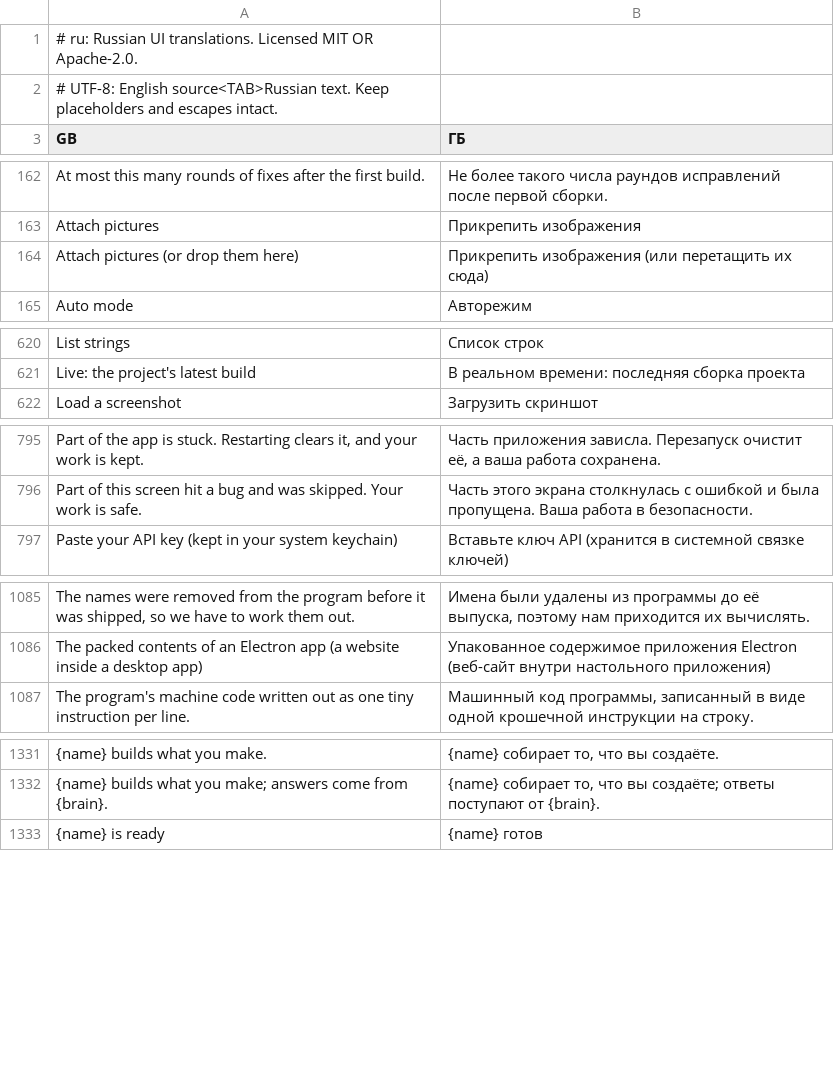
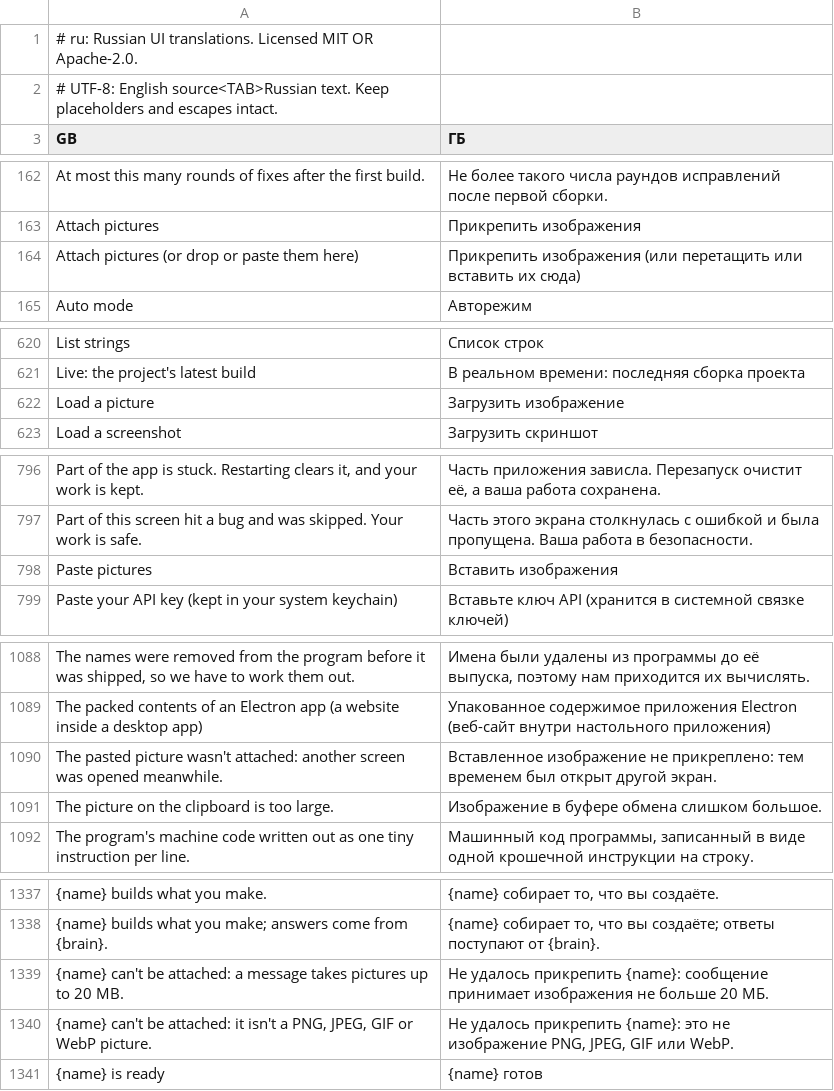
Before and after one commit to 00xJS/craft-anything, a TSV file: crates/ui-egui/src/i18n/ru.tsv, drawn as a sheet; only a part is shown, gaps mark what is left out; the diff covers the shown part only; the diff names each change by its address in the sheet, - before the commit and + after, or states it on an @@ line.

Commit message:
Paste pictures into the prompt box with Ctrl+V and show attachments as picture tiles (#631)
Pictures can be pasted into the prompt box with Ctrl+V (Cmd+V, Shift+Insert): a copied image is saved as a PNG in the person's own cache folder and attached, copied picture files are attached as they are, and attachments show as picture tiles.

```diff
--- a/crates/ui-egui/src/i18n/ru.tsv
+++ b/crates/ui-egui/src/i18n/ru.tsv
-A164 (GB): Attach pictures (or drop them here)
+A164 (GB): Attach pictures (or drop or paste them here)
-B164 (ГБ): …(или перетащить их сюда)
+B164 (ГБ): …(или перетащить или вставить их сюда)
+row 622: Load a picture | Загрузить изображение
+row 798: Paste pictures | Вставить изображения
+row 1090: The pasted picture wasn't attached: another screen was opened meanwhile. | Вставленное изображение не прикреплено: тем временем был открыт другой экран.
+row 1091: The picture on the clipboard is too large. | Изображение в буфере обмена слишком большое.
+row 1339: {name} can't be attached: a message takes pictures up to 20 MB. | Не удалось прикрепить {name}: сообщение принимает изображения не больше 20 МБ.
+row 1340: {name} can't be attached: it isn't a PNG, JPEG, GIF or WebP picture. | Не удалось прикрепить {name}: это не изображение PNG, JPEG, GIF или WebP.
```
Also changed, not shown: 2 added rows elsewhere in this file, crates/ui-egui/src/fr.tsv, crates/ui-egui/src/i18n/zh-hans.tsv, 16 other files.
